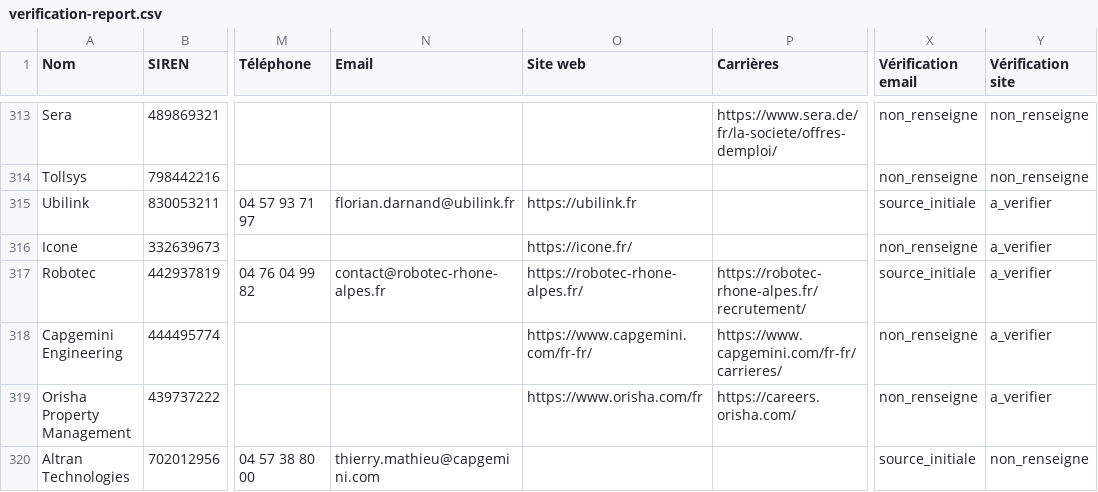
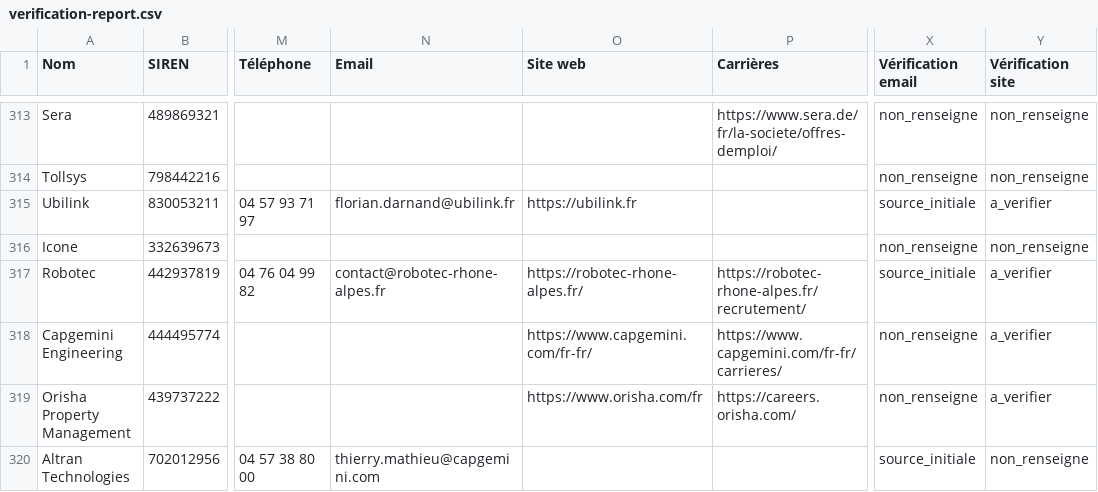
Before and after one commit to XPaladiumyX/recherche-de-stage, a CSV file: data/verification-report.csv, drawn as a sheet; only a part is shown, gaps mark what is left out; the diff names each change by its address in the sheet, - before the commit and + after, or states it on an @@ line.

Commit message:
Nettoyage final des liens de sites

```diff
--- a/data/verification-report.csv
+++ b/data/verification-report.csv
-O316 (Site web): https://icone.fr/
+O316 (Site web): (empty)
-Y316 (Vérification site): a_verifier
+Y316 (Vérification site): non_renseigne
```
Also changed, not shown: 3 other files.
